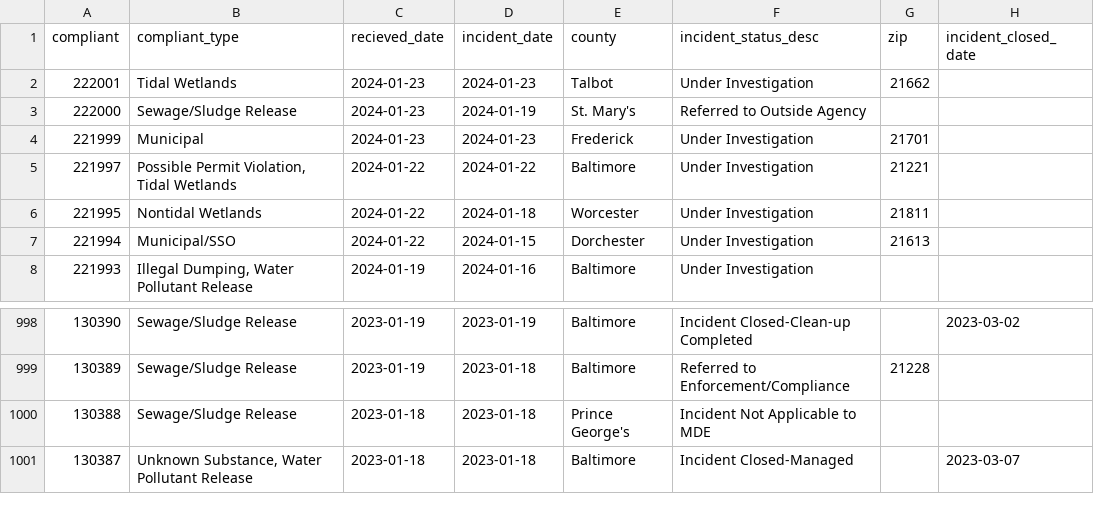
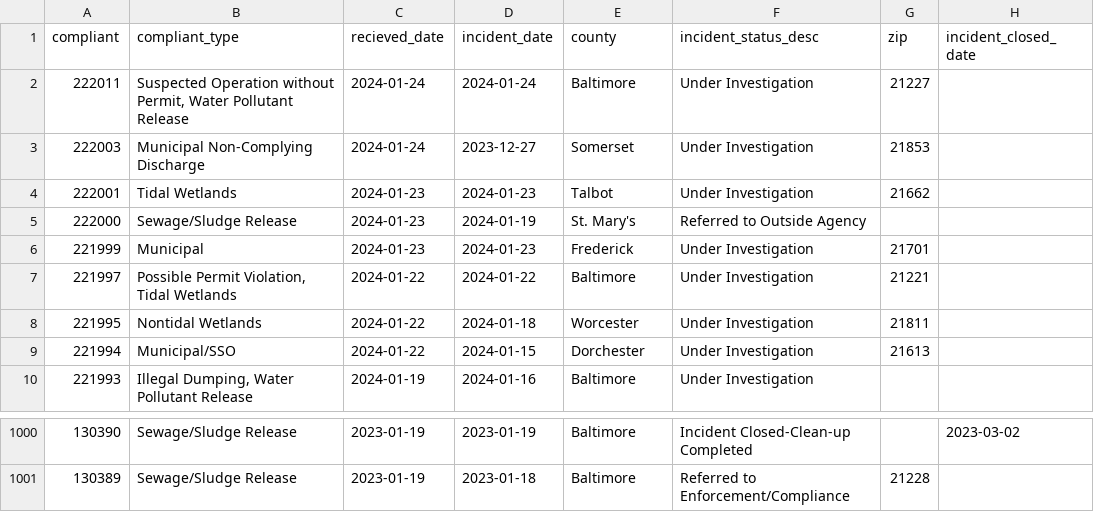
Before and after one commit to amandavhernan/enviro_complaints, a CSV file: complaints_data.csv, drawn as a sheet; only a part is shown, gaps mark what is left out.

Commit message:
new complaints found

```diff
--- a/complaints_data.csv
+++ b/complaints_data.csv
@@ -1,2 +1,4 @@
 compliant,compliant_type,recieved_date,incident_date,county,incident_status_desc,zip,incident_closed_date
+222011,"Suspected Operation without Permit, Water Pollutant Release",2024-01-24,2024-01-24,Baltimore,Under Investigation,21227,
+222003,Municipal Non-Complying Discharge,2024-01-24,2023-12-27,Somerset,Under Investigation,21853,
 222001,Tidal Wetlands,2024-01-23,2024-01-23,Talbot,Under Investigation,21662,
@@ -999,3 +1001 @@ compliant,compliant_type,recieved_date,incident_date,county,incident_status_desc
 130389,Sewage/Sludge Release,2023-01-19,2023-01-18,Baltimore,Referred to Enforcement/Compliance,21228,
-130388,Sewage/Sludge Release,2023-01-18,2023-01-18,Prince George's,Incident Not Applicable to MDE,,
-130387,"Unknown Substance, Water Pollutant Release",2023-01-18,2023-01-18,Baltimore,Incident Closed-Managed,,2023-03-07
```
Also changed, not shown: 1 other file.
